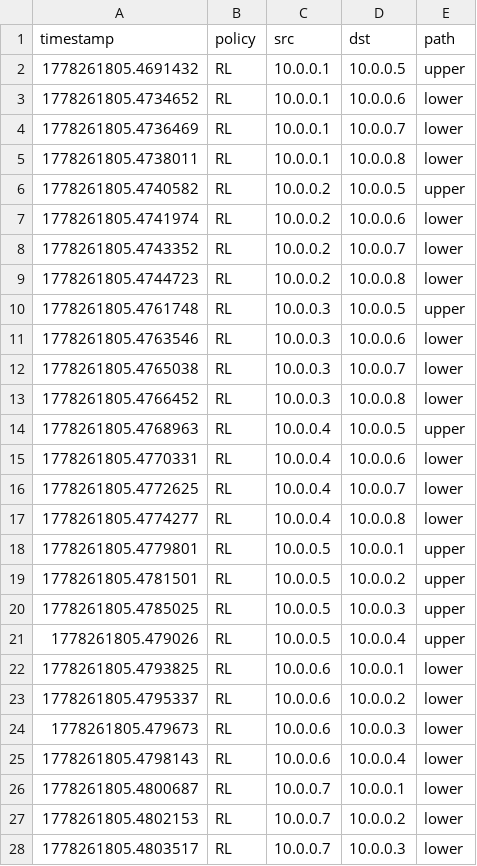
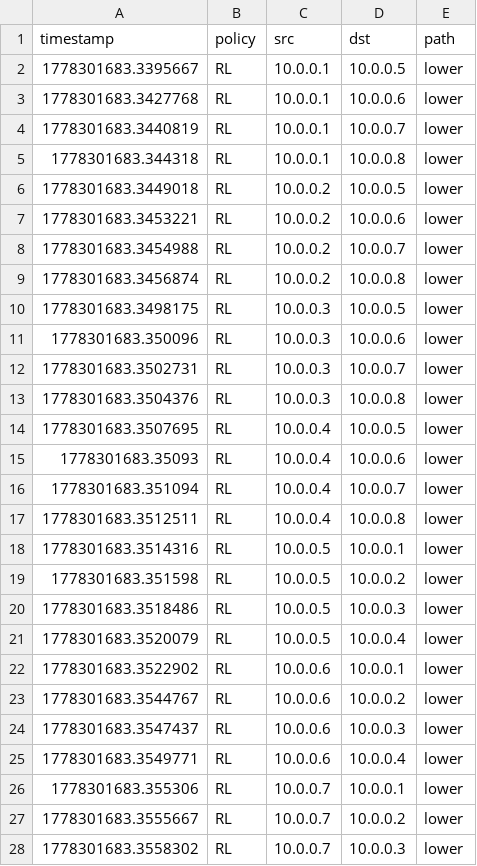
Before and after one commit to KevinSarango/CompProject, a CSV file: data/rl_metrics.csv, drawn as a sheet; only a part is shown; the diff covers the shown part only.

```diff
--- a/data/rl_metrics.csv
+++ b/data/rl_metrics.csv
@@ -1,28 +1,28 @@
 timestamp,policy,src,dst,path
-1778261805.4691432,RL,10.0.0.1,10.0.0.5,upper
-1778261805.4734652,RL,10.0.0.1,10.0.0.6,lower
-1778261805.4736469,RL,10.0.0.1,10.0.0.7,lower
-1778261805.4738011,RL,10.0.0.1,10.0.0.8,lower
-1778261805.4740582,RL,10.0.0.2,10.0.0.5,upper
-1778261805.4741974,RL,10.0.0.2,10.0.0.6,lower
-1778261805.4743352,RL,10.0.0.2,10.0.0.7,lower
-1778261805.4744723,RL,10.0.0.2,10.0.0.8,lower
-1778261805.4761748,RL,10.0.0.3,10.0.0.5,upper
-1778261805.4763546,RL,10.0.0.3,10.0.0.6,lower
-1778261805.4765038,RL,10.0.0.3,10.0.0.7,lower
-1778261805.4766452,RL,10.0.0.3,10.0.0.8,lower
-1778261805.4768963,RL,10.0.0.4,10.0.0.5,upper
-1778261805.4770331,RL,10.0.0.4,10.0.0.6,lower
-1778261805.4772625,RL,10.0.0.4,10.0.0.7,lower
-1778261805.4774277,RL,10.0.0.4,10.0.0.8,lower
-1778261805.4779801,RL,10.0.0.5,10.0.0.1,upper
-1778261805.4781501,RL,10.0.0.5,10.0.0.2,upper
-1778261805.4785025,RL,10.0.0.5,10.0.0.3,upper
-1778261805.479026,RL,10.0.0.5,10.0.0.4,upper
-1778261805.4793825,RL,10.0.0.6,10.0.0.1,lower
-1778261805.4795337,RL,10.0.0.6,10.0.0.2,lower
-1778261805.479673,RL,10.0.0.6,10.0.0.3,lower
-1778261805.4798143,RL,10.0.0.6,10.0.0.4,lower
-1778261805.4800687,RL,10.0.0.7,10.0.0.1,lower
-1778261805.4802153,RL,10.0.0.7,10.0.0.2,lower
-1778261805.4803517,RL,10.0.0.7,10.0.0.3,lower
+1778301683.3395667,RL,10.0.0.1,10.0.0.5,lower
+1778301683.3427768,RL,10.0.0.1,10.0.0.6,lower
+1778301683.3440819,RL,10.0.0.1,10.0.0.7,lower
+1778301683.344318,RL,10.0.0.1,10.0.0.8,lower
+1778301683.3449018,RL,10.0.0.2,10.0.0.5,lower
+1778301683.3453221,RL,10.0.0.2,10.0.0.6,lower
+1778301683.3454988,RL,10.0.0.2,10.0.0.7,lower
+1778301683.3456874,RL,10.0.0.2,10.0.0.8,lower
+1778301683.3498175,RL,10.0.0.3,10.0.0.5,lower
+1778301683.350096,RL,10.0.0.3,10.0.0.6,lower
+1778301683.3502731,RL,10.0.0.3,10.0.0.7,lower
+1778301683.3504376,RL,10.0.0.3,10.0.0.8,lower
+1778301683.3507695,RL,10.0.0.4,10.0.0.5,lower
+1778301683.35093,RL,10.0.0.4,10.0.0.6,lower
+1778301683.351094,RL,10.0.0.4,10.0.0.7,lower
+1778301683.3512511,RL,10.0.0.4,10.0.0.8,lower
+1778301683.3514316,RL,10.0.0.5,10.0.0.1,lower
+1778301683.351598,RL,10.0.0.5,10.0.0.2,lower
+1778301683.3518486,RL,10.0.0.5,10.0.0.3,lower
+1778301683.3520079,RL,10.0.0.5,10.0.0.4,lower
+1778301683.3522902,RL,10.0.0.6,10.0.0.1,lower
+1778301683.3544767,RL,10.0.0.6,10.0.0.2,lower
+1778301683.3547437,RL,10.0.0.6,10.0.0.3,lower
+1778301683.3549771,RL,10.0.0.6,10.0.0.4,lower
+1778301683.355306,RL,10.0.0.7,10.0.0.1,lower
+1778301683.3555667,RL,10.0.0.7,10.0.0.2,lower
+1778301683.3558302,RL,10.0.0.7,10.0.0.3,lower
```
Also changed, not shown: 5 edited cells elsewhere in this file, data/fifo_metrics.csv, data/training_rewards.csv, 9 other files.
